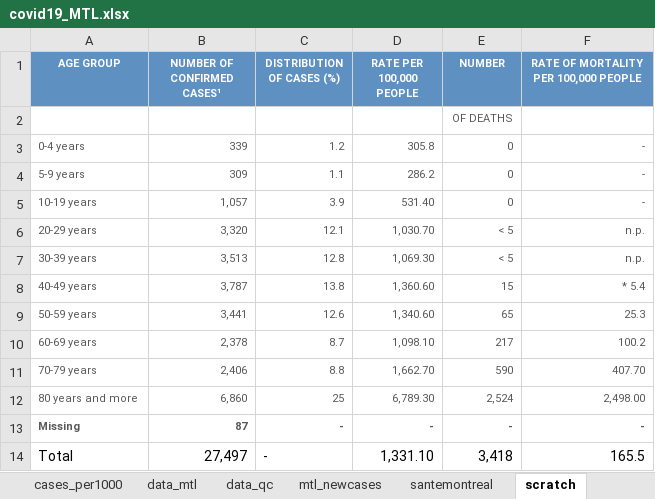
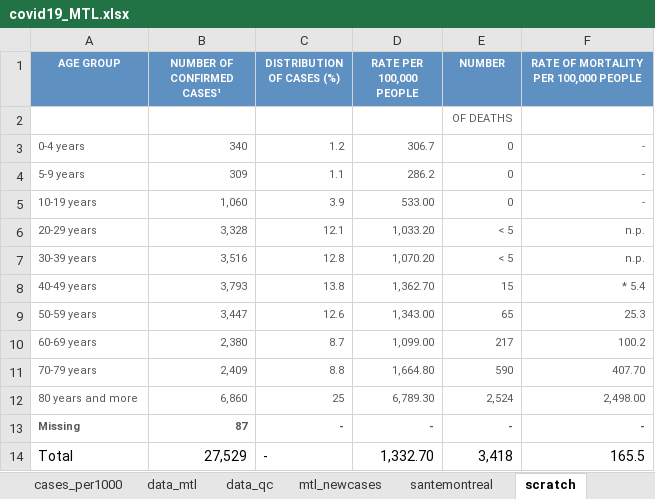
Before and after one commit to jeremymoreau/covid19mtl, an Excel workbook: app/data/covid19_MTL.xlsx, sheet scratch, drawn as a sheet; values as stored, in another font and other column widths than the file's, no borders; the diff names each change by its address in the sheet, - before the commit and + after, or states it on an @@ line.

```diff
--- a/app/data/covid19_MTL.xlsx (sheet scratch)
+++ b/app/data/covid19_MTL.xlsx (sheet scratch)
-B3 (NUMBER OF CONFIRMED CASES¹): 339
+B3 (NUMBER OF CONFIRMED CASES¹): 340
-D3 (RATE PER 100,000 PEOPLE): 305.8
+D3 (RATE PER 100,000 PEOPLE): 306.7
-B5 (NUMBER OF CONFIRMED CASES¹): 1,057
+B5 (NUMBER OF CONFIRMED CASES¹): 1,060
-D5 (RATE PER 100,000 PEOPLE): 531.40
+D5 (RATE PER 100,000 PEOPLE): 533.00
-B6 (NUMBER OF CONFIRMED CASES¹): 3,320
+B6 (NUMBER OF CONFIRMED CASES¹): 3,328
-D6 (RATE PER 100,000 PEOPLE): 1,030.70
+D6 (RATE PER 100,000 PEOPLE): 1,033.20
-B7 (NUMBER OF CONFIRMED CASES¹): 3,513
+B7 (NUMBER OF CONFIRMED CASES¹): 3,516
-D7 (RATE PER 100,000 PEOPLE): 1,069.30
+D7 (RATE PER 100,000 PEOPLE): 1,070.20
-B8 (NUMBER OF CONFIRMED CASES¹): 3,787
+B8 (NUMBER OF CONFIRMED CASES¹): 3,793
-D8 (RATE PER 100,000 PEOPLE): 1,360.60
+D8 (RATE PER 100,000 PEOPLE): 1,362.70
-B9 (NUMBER OF CONFIRMED CASES¹): 3,441
+B9 (NUMBER OF CONFIRMED CASES¹): 3,447
-D9 (RATE PER 100,000 PEOPLE): 1,340.60
+D9 (RATE PER 100,000 PEOPLE): 1,343.00
-B10 (NUMBER OF CONFIRMED CASES¹): 2,378
+B10 (NUMBER OF CONFIRMED CASES¹): 2,380
-D10 (RATE PER 100,000 PEOPLE): 1,098.10
+D10 (RATE PER 100,000 PEOPLE): 1,099.00
-B11 (NUMBER OF CONFIRMED CASES¹): 2,406
+B11 (NUMBER OF CONFIRMED CASES¹): 2,409
-D11 (RATE PER 100,000 PEOPLE): 1,662.70
+D11 (RATE PER 100,000 PEOPLE): 1,664.80
-B14 (NUMBER OF CONFIRMED CASES¹): 27,497
+B14 (NUMBER OF CONFIRMED CASES¹): 27,529
-D14 (RATE PER 100,000 PEOPLE): 1,331.10
+D14 (RATE PER 100,000 PEOPLE): 1,332.70
```
Also changed, not shown: sheet data_mtl, sheet santemontreal, sheet mtl_newcases, 20 other files.
